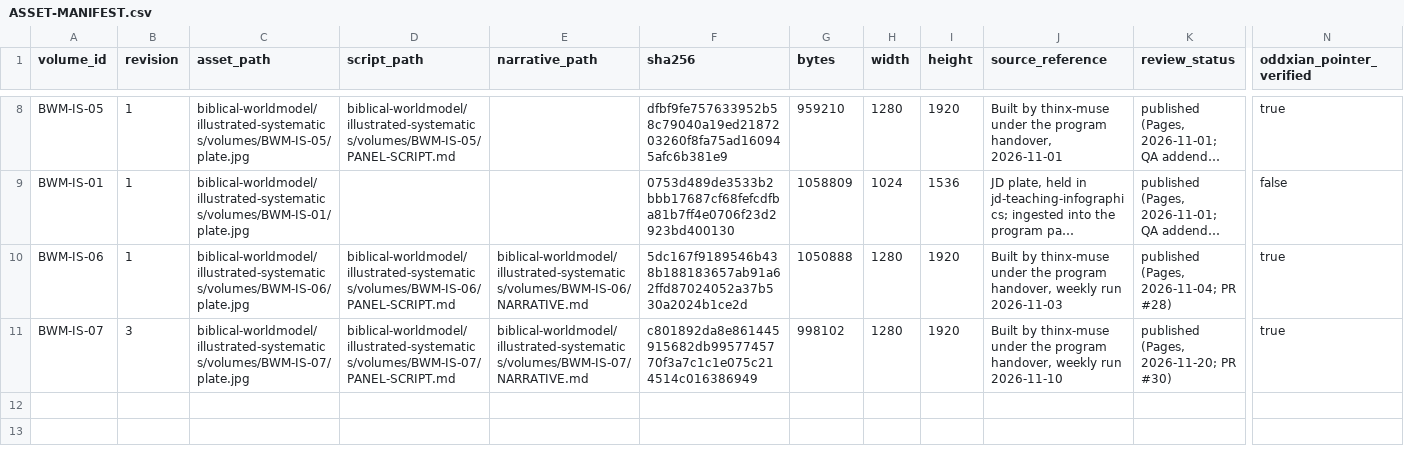
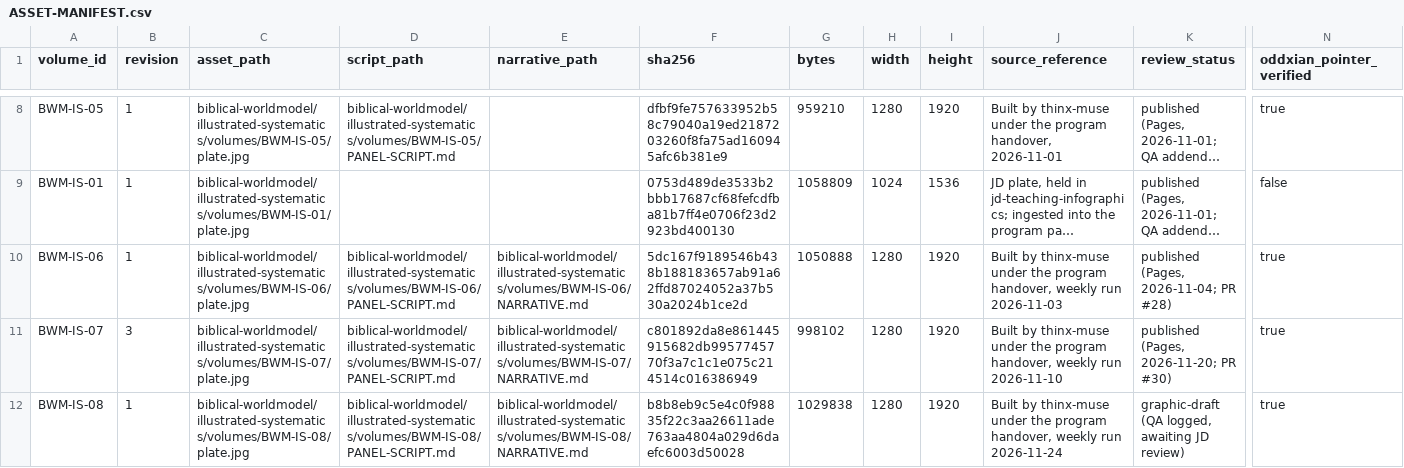
Before and after one commit to jdlongmire/oddxian-apologetics, a CSV file: biblical-worldmodel/illustrated-systematics/ASSET-MANIFEST.csv, drawn as a sheet; only a part is shown, gaps mark what is left out; long unchanged cells end in …; rows hold the shown columns only; the diff names each change by its address in the sheet, - before the commit and + after, or states it on an @@ line.

Commit message:
BWM-IS-08 The Fall: From Communion to Rebellion, draft for JD review (weekly volume run 2026-11-24)
Human-Curated, AI-Enabled (HCAE)

```diff
--- a/biblical-worldmodel/illustrated-systematics/ASSET-MANIFEST.csv
+++ b/biblical-worldmodel/illustrated-systematics/ASSET-MANIFEST.csv
+row 12: BWM-IS-08 | 1 | biblical-worldmodel/illustrated-systematics/volumes/BWM-IS-08/plate.jpg | biblical-worldmodel/illustrated-systematics/volumes/BWM-IS-08/PANEL-SCRIPT.md | biblical-worldmodel/illustrated-systematics/volumes/BWM-IS-08/NARRATIVE.md | b8b8eb9c5e4c0f98835f22c3aa26611ade763aa4804a029d6daefc6003d50028 | 1029838 | 1280 | 1920 | Built by thinx-muse under the program handover, weekly run 2026-11-24 | graphic-draft (QA logged, awaiting JD review) | true
```
Also changed, not shown: 6 other files.
